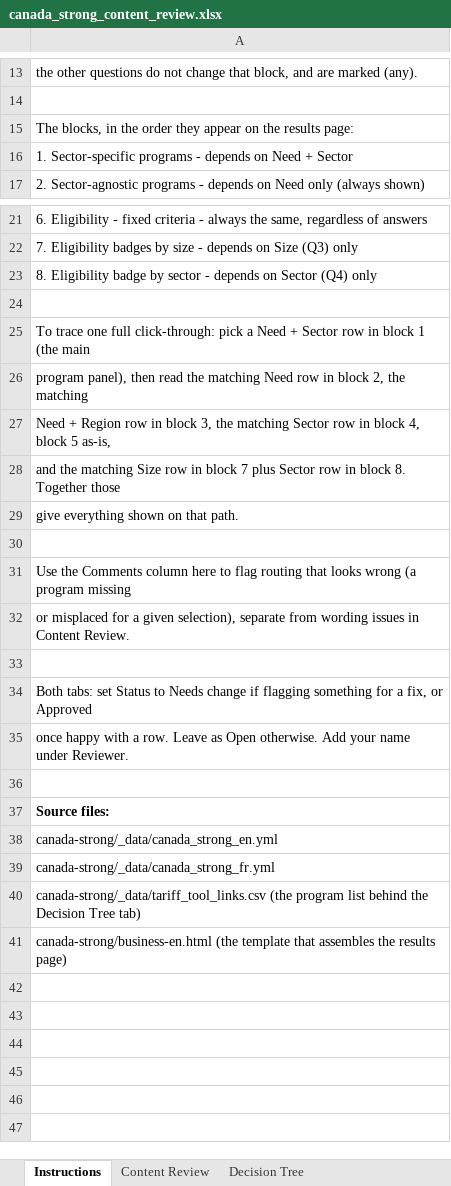
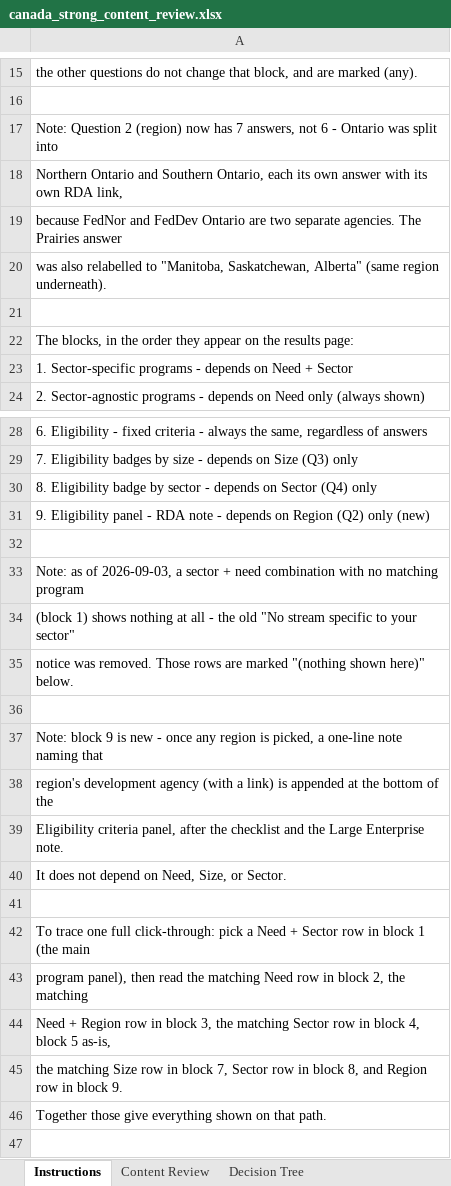
Before and after one commit to gc-proto/experimental, an Excel workbook: canada-strong/_data/canada_strong_content_review.xlsx, sheet Instructions, drawn as a sheet; only a part is shown, gaps mark what is left out; the shorter side is filled out with more unchanged rows; values as stored, in another font and other column widths than the file's, no borders; addresses are those after the commit; the diff covers the shown part only; the diff names each change by its address in the sheet, - before the commit and + after, or states it on an @@ line.

```diff
--- a/canada-strong/_data/canada_strong_content_review.xlsx (sheet Instructions)
+++ b/canada-strong/_data/canada_strong_content_review.xlsx (sheet Instructions)
+row 17: Note: Question 2 (region) now has 7 answers, not 6 - Ontario was split into
+row 18: Northern Ontario and Southern Ontario, each its own answer with its own RDA link,
+row 19: because FedNor and FedDev Ontario are two separate agencies. The Prairies answer
+row 20: was also relabelled to "Manitoba, Saskatchewan, Alberta" (same region underneath).
+row 21: (empty)
+row 31: 9. Eligibility panel - RDA note - depends on Region (Q2) only (new)
+row 32: (empty)
+row 33: Note: as of 2026-09-03, a sector + need combination with no matching program
+row 34: (block 1) shows nothing at all - the old "No stream specific to your sector"
+row 35: notice was removed. Those rows are marked "(nothing shown here)" below.
+row 36: (empty)
+row 37: Note: block 9 is new - once any region is picked, a one-line note naming that
+row 38: region's development agency (with a link) is appended at the bottom of the
+row 39: Eligibility criteria panel, after the checklist and the Large Enterprise note.
+row 40: It does not depend on Need, Size, or Sector.
-A45: and the matching Size row in block 7 plus Sector row in block 8. Together those
+A45: the matching Size row in block 7, Sector row in block 8, and Region row in block 9.
-A46: give everything shown on that path.
+A46: Together those give everything shown on that path.
```
Also changed, not shown: 2 added rows elsewhere in this sheet, sheet Content Review, sheet Decision Tree, 1 other file.
